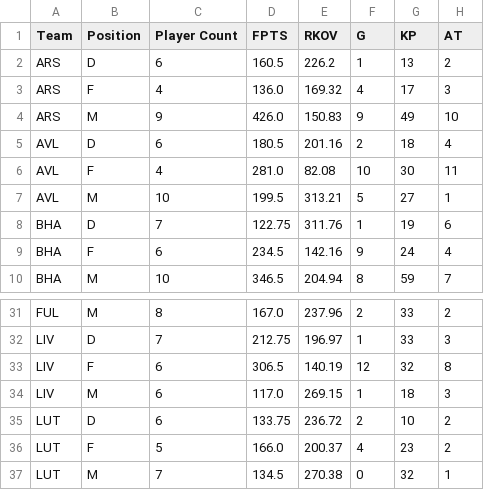
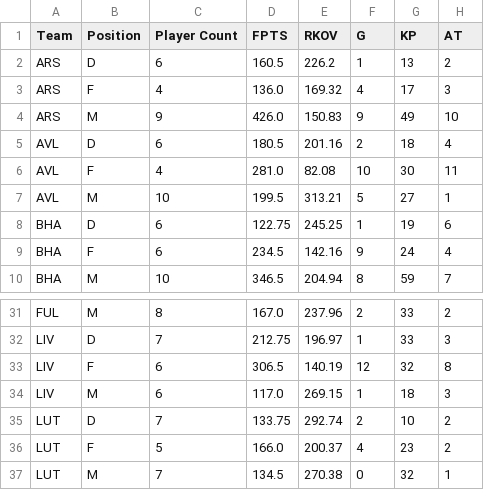
Before and after one commit to ds-oliver/st_fantrax_dashboard, a CSV file: data/display-data/team_pos_data.csv, drawn as a sheet; only a part is shown, gaps mark what is left out; the diff names each change by its address in the sheet, - before the commit and + after, or states it on an @@ line.

```diff
--- a/data/display-data/team_pos_data.csv
+++ b/data/display-data/team_pos_data.csv
-C8 (Player Count): 7
+C8 (Player Count): 6
-E8 (RKOV): 311.76
+E8 (RKOV): 245.25
-C35 (Player Count): 6
+C35 (Player Count): 7
-E35 (RKOV): 236.72
+E35 (RKOV): 292.74
```
Also changed, not shown: data/display-data/all_gws_data.csv, data/display-data/grouped_player_data.csv, 4 other files.
